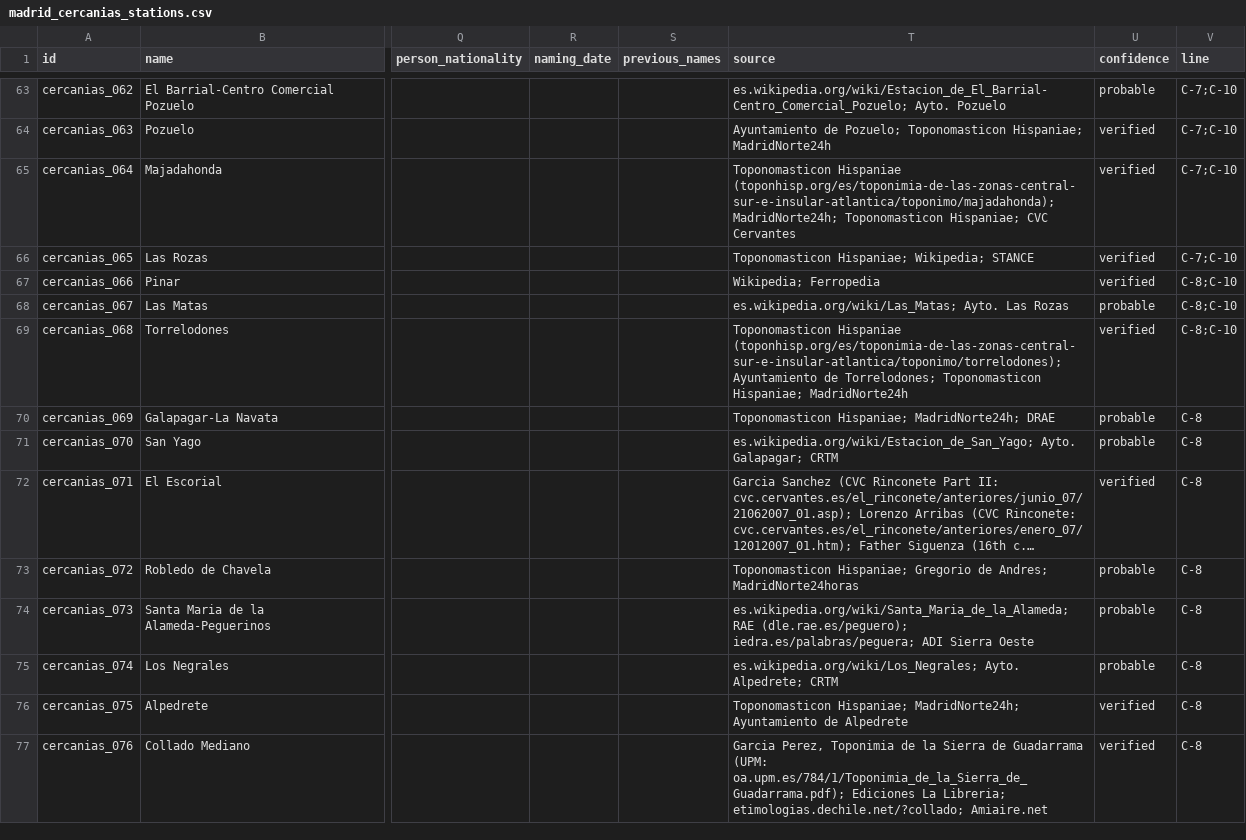
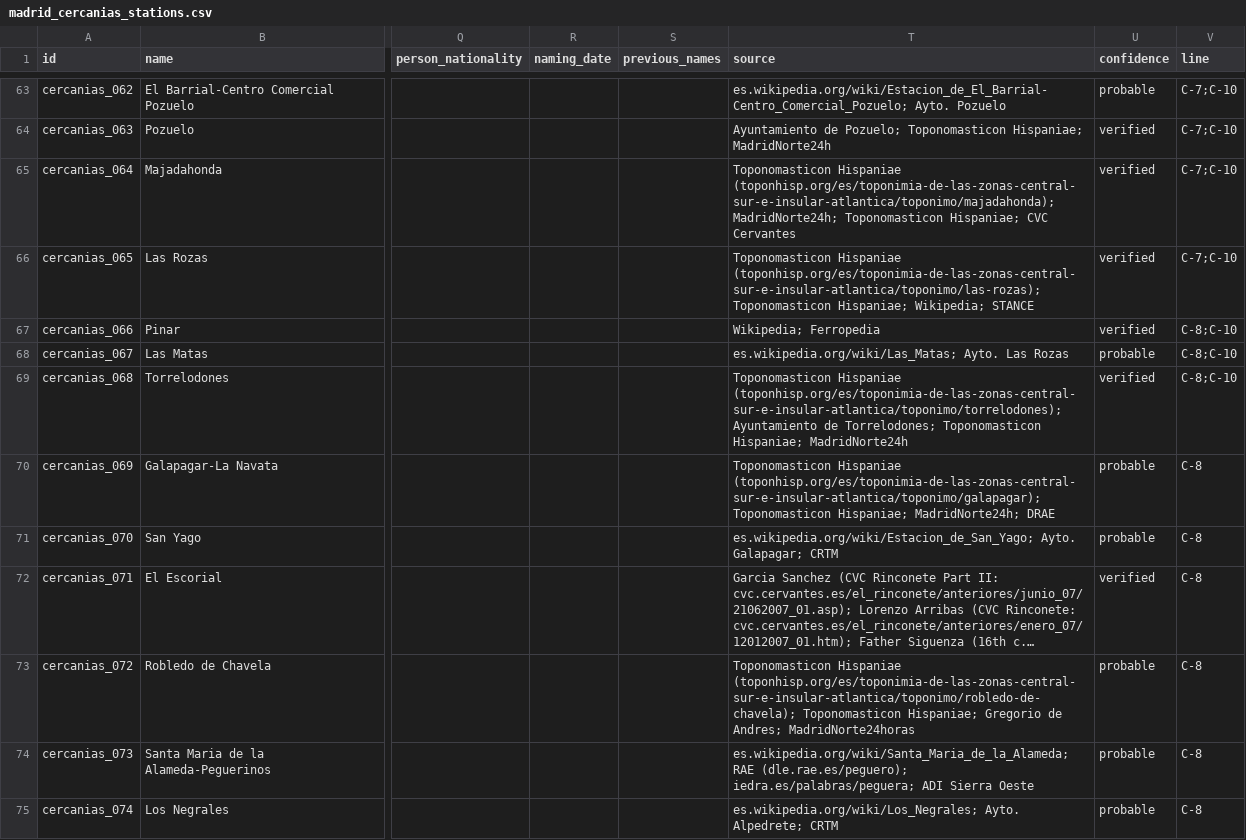
Before and after one commit to lbm364dl/toponyms-origins, a CSV file: data/madrid_cercanias_stations.csv, drawn as a sheet; only a part is shown, gaps mark what is left out; the shorter side is filled out with more unchanged rows; long unchanged cells end in …; the diff names each change by its address in the sheet, - before the commit and + after, or states it on an @@ line.

```diff
--- a/data/madrid_cercanias_stations.csv
+++ b/data/madrid_cercanias_stations.csv
-T66 (source): Toponomasticon Hispaniae; Wikipedia;…
+T66 (source): Toponomasticon Hispaniae (toponhisp.org/es/toponimia-de-las-zonas-central-sur-e-insular-atlantica/toponimo/las-rozas); Toponomasticon Hispaniae; Wikipedia;…
-T70 (source): Toponomasticon Hispaniae; MadridNorte24h;…
+T70 (source): Toponomasticon Hispaniae (toponhisp.org/es/toponimia-de-las-zonas-central-sur-e-insular-atlantica/toponimo/galapagar); Toponomasticon Hispaniae; MadridNorte24h;…
-T73 (source): Toponomasticon Hispaniae; Gregorio…
+T73 (source): Toponomasticon Hispaniae (toponhisp.org/es/toponimia-de-las-zonas-central-sur-e-insular-atlantica/toponimo/robledo-de-chavela); Toponomasticon Hispaniae; Gregorio…
```
Also changed, not shown: 2 other files.
